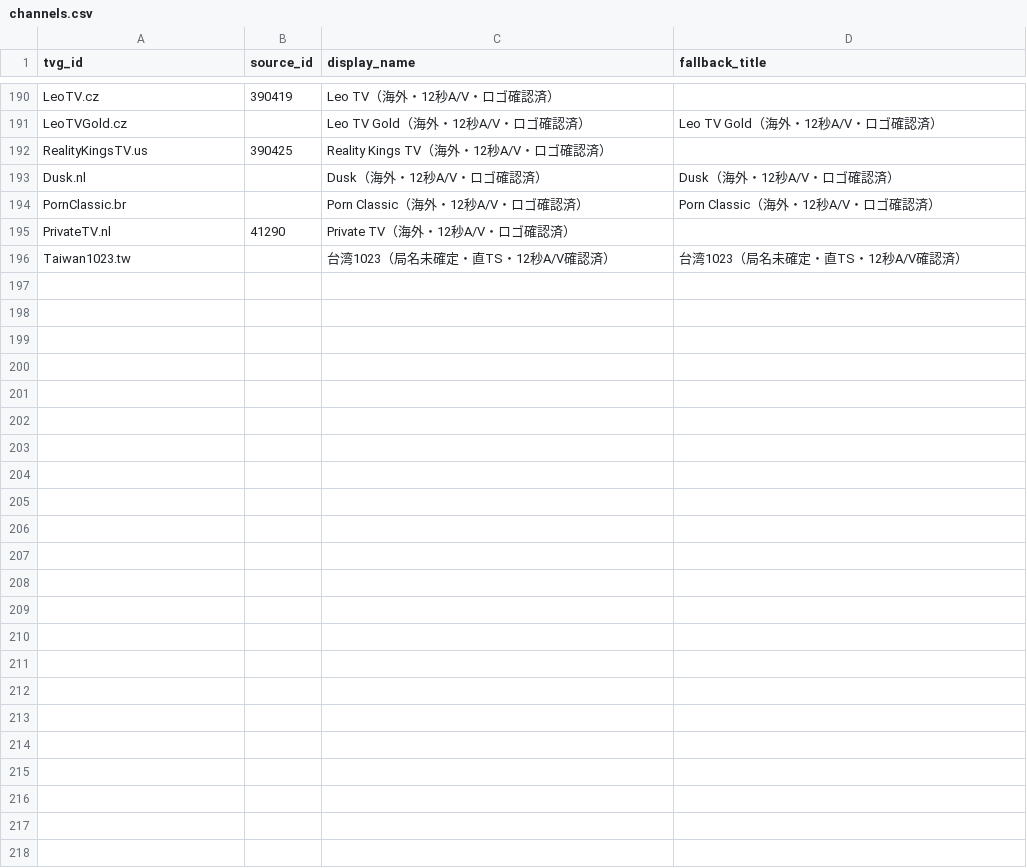
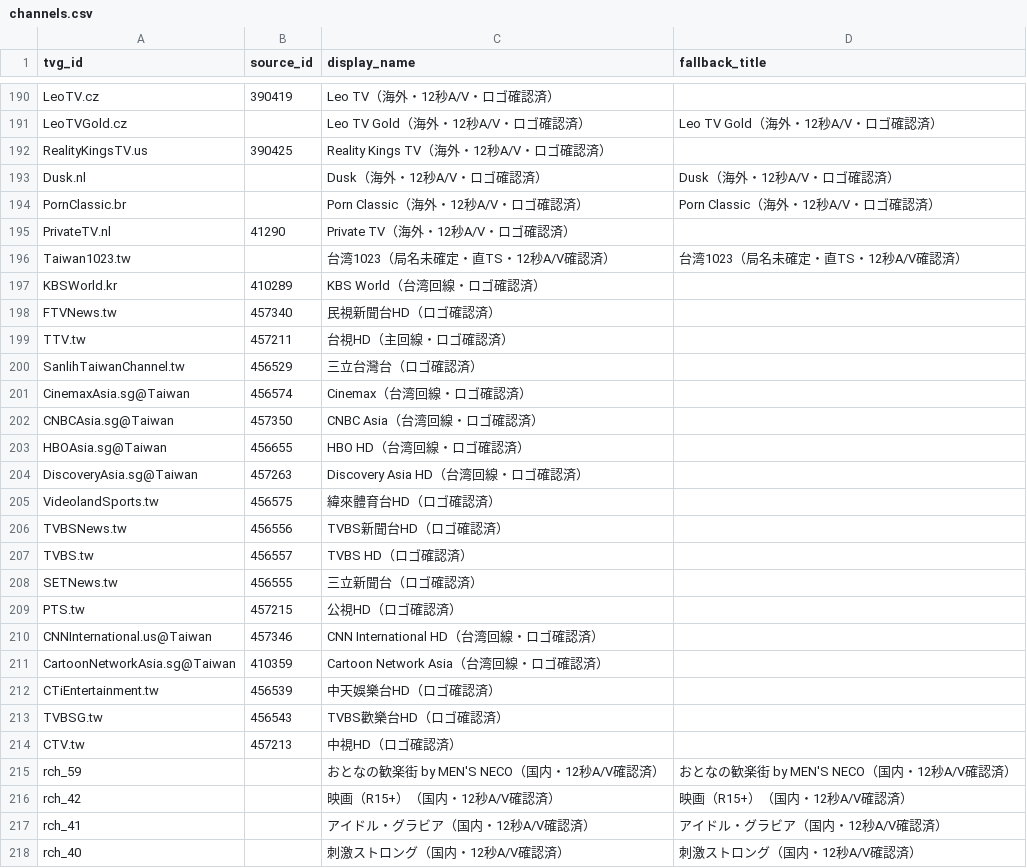
Before and after one commit to ensemble38/japan-iptv-epg, a CSV file: channels.csv, drawn as a sheet; only a part is shown, gaps mark what is left out; the diff names each change by its address in the sheet, - before the commit and + after, or states it on an @@ line.

Commit message:
Add identified HiNet Taiwan channels and EPG

```diff
--- a/channels.csv
+++ b/channels.csv
+row 197: KBSWorld.kr | 410289 | KBS World（台湾回線・ロゴ確認済）
+row 198: FTVNews.tw | 457340 | 民視新聞台HD（ロゴ確認済）
+row 199: TTV.tw | 457211 | 台視HD（主回線・ロゴ確認済）
+row 200: SanlihTaiwanChannel.tw | 456529 | 三立台灣台（ロゴ確認済）
+row 201: CinemaxAsia.sg@Taiwan | 456574 | Cinemax（台湾回線・ロゴ確認済）
+row 202: CNBCAsia.sg@Taiwan | 457350 | CNBC Asia（台湾回線・ロゴ確認済）
+row 203: HBOAsia.sg@Taiwan | 456655 | HBO HD（台湾回線・ロゴ確認済）
+row 204: DiscoveryAsia.sg@Taiwan | 457263 | Discovery Asia HD（台湾回線・ロゴ確認済）
+row 205: VideolandSports.tw | 456575 | 緯來體育台HD（ロゴ確認済）
+row 206: TVBSNews.tw | 456556 | TVBS新聞台HD（ロゴ確認済）
+row 207: TVBS.tw | 456557 | TVBS HD（ロゴ確認済）
+row 208: SETNews.tw | 456555 | 三立新聞台（ロゴ確認済）
+row 209: PTS.tw | 457215 | 公視HD（ロゴ確認済）
+row 210: CNNInternational.us@Taiwan | 457346 | CNN International HD（台湾回線・ロゴ確認済）
+row 211: CartoonNetworkAsia.sg@Taiwan | 410359 | Cartoon Network Asia（台湾回線・ロゴ確認済）
+row 212: CTiEntertainment.tw | 456539 | 中天娛樂台HD（ロゴ確認済）
+row 213: TVBSG.tw | 456543 | TVBS歡樂台HD（ロゴ確認済）
+row 214: CTV.tw | 457213 | 中視HD（ロゴ確認済）
+row 215: rch_59 |  | おとなの歓楽街 by MEN'S NECO（国内・12秒A/V確認済） | おとなの歓楽街 by MEN'S NECO（国内・12秒A/V確認済）
+row 216: rch_42 |  | 映画（R15+）（国内・12秒A/V確認済） | 映画（R15+）（国内・12秒A/V確認済）
+row 217: rch_41 |  | アイドル・グラビア（国内・12秒A/V確認済） | アイドル・グラビア（国内・12秒A/V確認済）
+row 218: rch_40 |  | 刺激ストロング（国内・12秒A/V確認済） | 刺激ストロング（国内・12秒A/V確認済）
```
Also changed, not shown: kodi_channels.csv, 8 other files.
